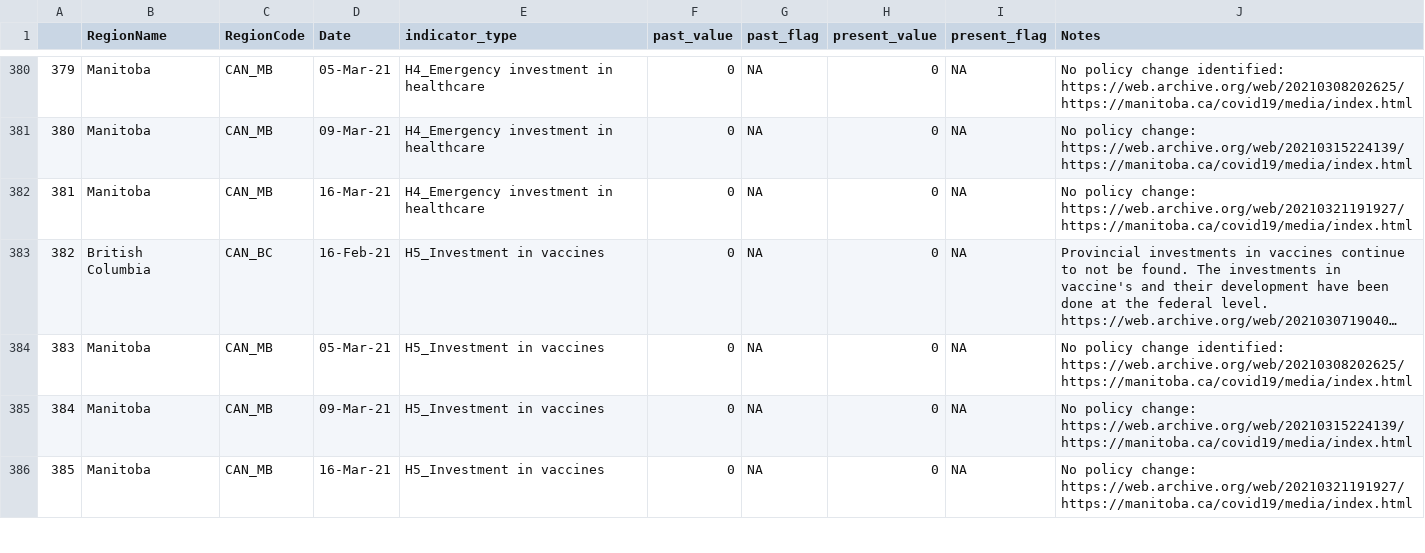
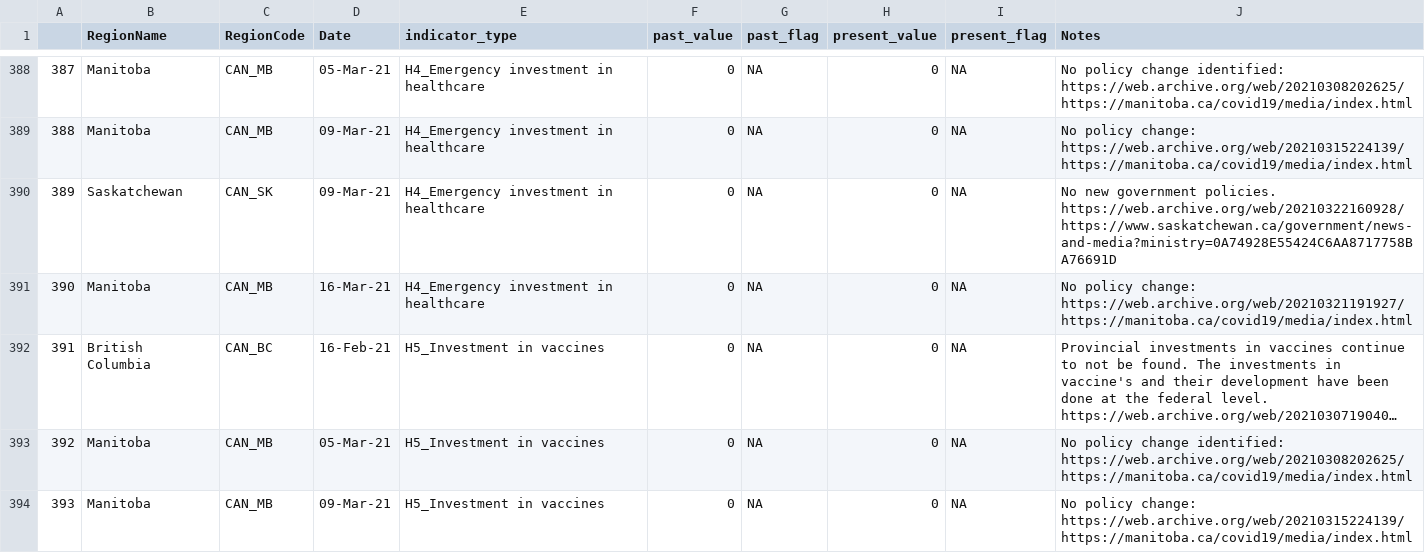
Before and after one commit to saptahash/BSGtracker_analysis, a CSV file: data/OxCGRT_CAN_changes.csv, drawn as a sheet; only a part is shown, gaps mark what is left out; the shorter side is filled out with more unchanged rows; long unchanged cells end in …; the diff covers the shown part only; the diff names each change by its address in the sheet, - before the commit and + after, or states it on an @@ line.

```diff
--- a/data/OxCGRT_CAN_changes.csv
+++ b/data/OxCGRT_CAN_changes.csv
@@ column A renumbered from row 67 down @@
+row 390: 389 | Saskatchewan | CAN_SK | 09-Mar-21 | H4_Emergency investment in healthcare | 0 | NA | 0 | NA | No new government policies. https://web.archive.org/web/20210322160928/https://www.saskatchewan.ca/government/news-and-media?ministry=0A74928E55424C6AA8717758BA76691D
```
Also changed, not shown: 10 added rows elsewhere in this file, 1 other file.
